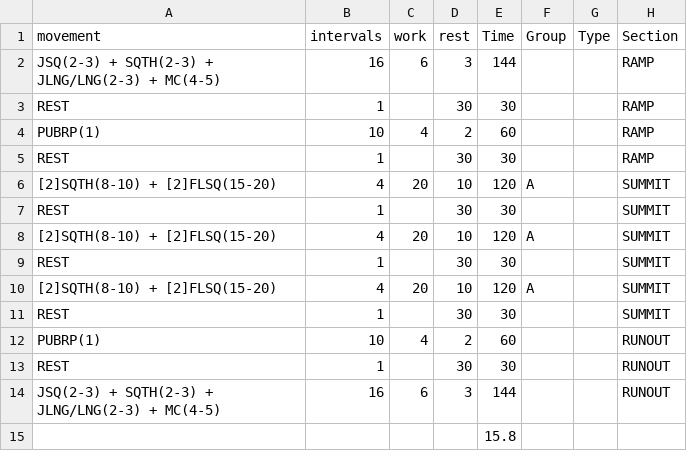
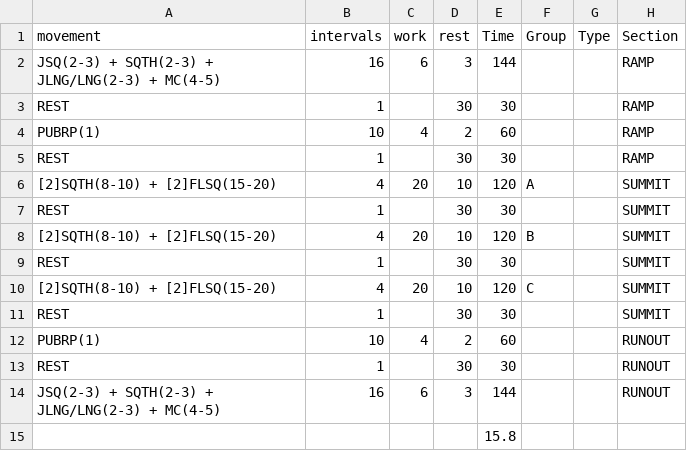
Before and after one commit to kdjordan/grhiit-app, a CSV file: workouts/csv/W4:D1.csv, drawn as a sheet.

```diff
--- a/workouts/csv/W4:D1.csv
+++ b/workouts/csv/W4:D1.csv
@@ -7,5 +7,5 @@ REST,1,,30,30,,,RAMP
 REST,1,,30,30,,,SUMMIT
-[2]SQTH(8-10) + [2]FLSQ(15-20),4,20,10,120,A,,SUMMIT
+[2]SQTH(8-10) + [2]FLSQ(15-20),4,20,10,120,B,,SUMMIT
 REST,1,,30,30,,,SUMMIT
-[2]SQTH(8-10) + [2]FLSQ(15-20),4,20,10,120,A,,SUMMIT
+[2]SQTH(8-10) + [2]FLSQ(15-20),4,20,10,120,C,,SUMMIT
 REST,1,,30,30,,,SUMMIT
```
Also changed, not shown: workouts/csv/W2:D3.csv, 27 other files.
